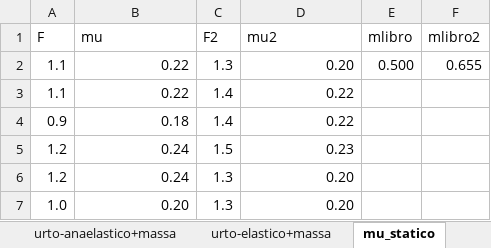
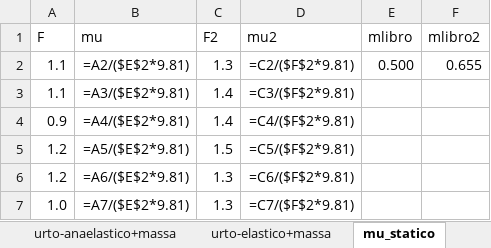
Before and after one commit to CarminatiGiovanni/LaboratorioFisica1, an Excel workbook: URTI/urti_dati.xlsx, sheet mu_statico, drawn as a sheet; values as stored, in another font and other column widths than the file's, no borders; formulas without a stored value are shown as written; the diff names each change by its address in the sheet, - before the commit and + after, or states it on an @@ line.

```diff
--- a/URTI/urti_dati.xlsx (sheet mu_statico)
+++ b/URTI/urti_dati.xlsx (sheet mu_statico)
-B2 (mu): 0.22
+B2 (mu): =A2/($E$2*9.81)
-D2 (mu2): 0.20
+D2 (mu2): =C2/($F$2*9.81)
-B3 (mu): 0.22
+B3 (mu): =A3/($E$2*9.81)
-D3 (mu2): 0.22
+D3 (mu2): =C3/($F$2*9.81)
-B4 (mu): 0.18
+B4 (mu): =A4/($E$2*9.81)
-D4 (mu2): 0.22
+D4 (mu2): =C4/($F$2*9.81)
-B5 (mu): 0.24
+B5 (mu): =A5/($E$2*9.81)
-D5 (mu2): 0.23
+D5 (mu2): =C5/($F$2*9.81)
-B6 (mu): 0.24
+B6 (mu): =A6/($E$2*9.81)
-D6 (mu2): 0.20
+D6 (mu2): =C6/($F$2*9.81)
-B7 (mu): 0.20
+B7 (mu): =A7/($E$2*9.81)
-D7 (mu2): 0.20
+D7 (mu2): =C7/($F$2*9.81)
```
Also changed, not shown: sheet urti-anaelastici, sheet urto inclinato, sheet urti-elastici, sheet urto-magnete, sheet urto-molla, sheet a-F, 2 more sheets, 2 other files.
